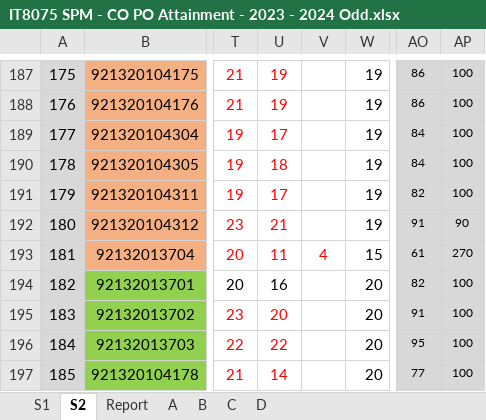
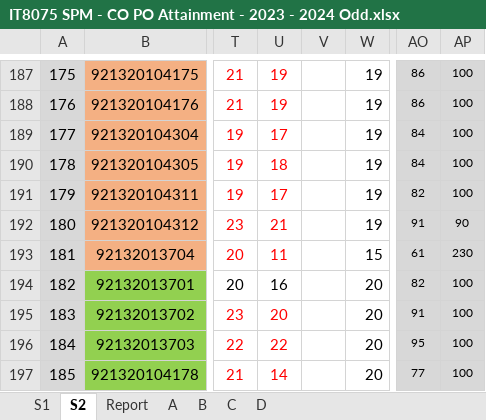
Before and after one commit to CR3IX/co-data, an Excel workbook: THEORY/IT8075 SPM - CO PO Attainment - 2023 - 2024 Odd.xlsx, sheet S2, drawn as a sheet; only a part is shown, gaps mark what is left out; values as stored, in another font and other column widths than the file's, no borders; charts and pictures and conditional formats not drawn; the diff names each change by its address in the sheet, - before the commit and + after, or states it on an @@ line.

```diff
--- a/THEORY/IT8075 SPM - CO PO Attainment - 2023 - 2024 Odd.xlsx (sheet S2)
+++ b/THEORY/IT8075 SPM - CO PO Attainment - 2023 - 2024 Odd.xlsx (sheet S2)
-V193: 4
+V193: (empty)
-AP193: 270
+AP193: 230
```
Also changed, not shown: charts or pictures, THEORY/CS8592-OOAD Theory -2022-23 ODD.xlsx, THEORY/MPMC Theory -2021-22 ODD.xlsx, 47 other files.
